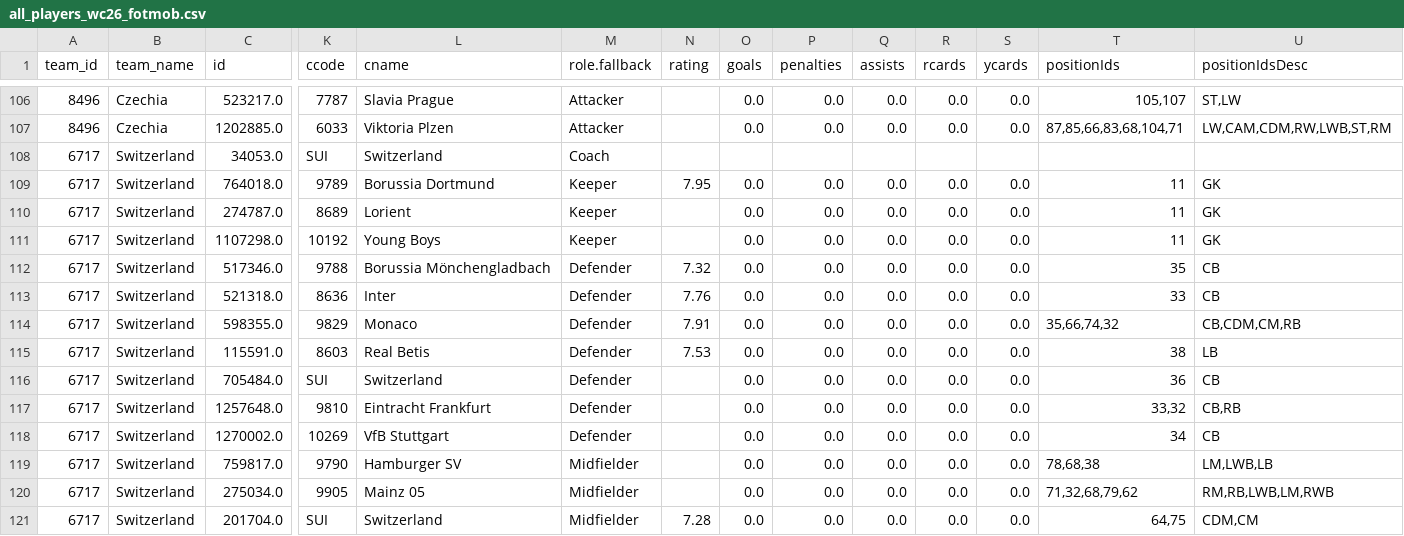
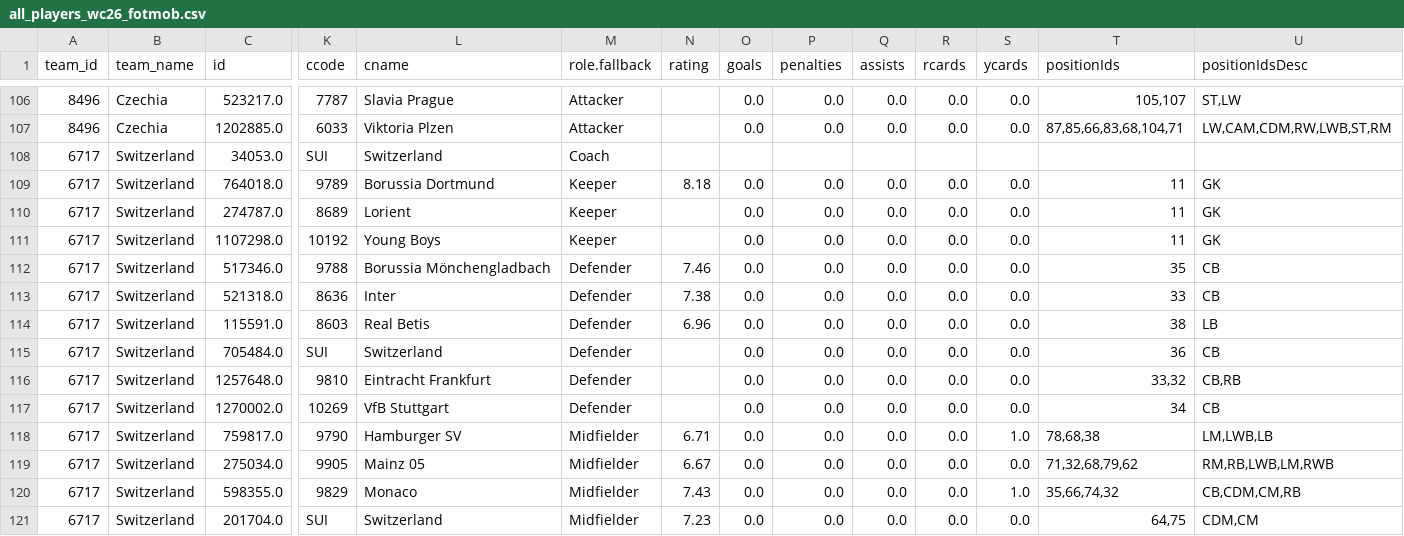
Before and after one commit to CescBlanco/world_cup_26_dashboard, a CSV file: worldcup26/data/all_players_wc26_fotmob.csv, drawn as a sheet; only a part is shown, gaps mark what is left out; removed rows and columns are numbered as before the commit, all else as after; rows hold the shown columns only; the diff covers the shown part only; the diff names each change by its address in the sheet, - before the commit and + after, or states it on an @@ line.

```diff
--- a/worldcup26/data/all_players_wc26_fotmob.csv
+++ b/worldcup26/data/all_players_wc26_fotmob.csv
-N109 (rating): 7.95
+N109 (rating): 8.18
-N112 (rating): 7.32
+N112 (rating): 7.46
-N113 (rating): 7.76
+N113 (rating): 7.38
-row 114: 6717 | Switzerland | 598355.0 | 9829 | Monaco | Defender | 7.91 | 0.0 | 0.0 | 0.0 | 0.0 | 0.0 | 35,66,74,32 | CB,CDM,CM,RB
-N114 (rating): 7.53
+N114 (rating): 6.96
-N118 (rating): (empty)
+N118 (rating): 6.71
-S118 (ycards): 0.0
+S118 (ycards): 1.0
-N119 (rating): (empty)
+N119 (rating): 6.67
+row 120: 6717 | Switzerland | 598355.0 | 9829 | Monaco | Midfielder | 7.43 | 0.0 | 0.0 | 0.0 | 0.0 | 1.0 | 35,66,74,32 | CB,CDM,CM,RB
-N121 (rating): 7.28
+N121 (rating): 7.23
```
Also changed, not shown: 36 edited cells elsewhere in this file, worldcup26/data/all_matches_wc26_fotmob.csv, worldcup26/data/fixtures_wc26_stages.csv, 2 other files.
